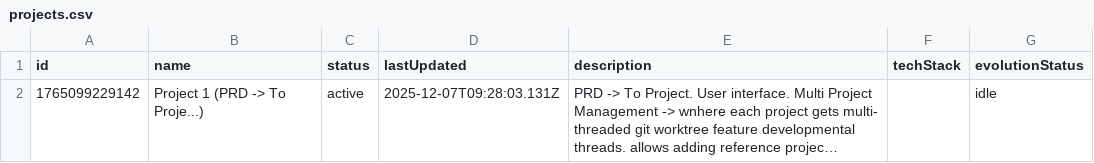
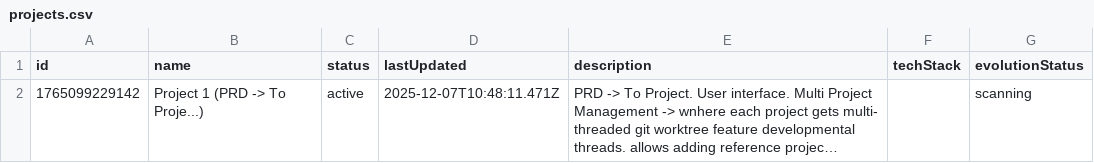
Before and after one commit to Zeeeepa/analyzer, a CSV file: DATA/PROJECTS/projects.csv, drawn as a sheet; long unchanged cells end in …; the diff names each change by its address in the sheet, - before the commit and + after, or states it on an @@ line.

Commit message:
Sync: Update CSV Index for Project 1 (PRD -> To Proje...)

```diff
--- a/DATA/PROJECTS/projects.csv
+++ b/DATA/PROJECTS/projects.csv
-D2 (lastUpdated): 2025-12-07T09:28:03.131Z
+D2 (lastUpdated): 2025-12-07T10:48:11.471Z
-G2 (evolutionStatus): idle
+G2 (evolutionStatus): scanning
```
